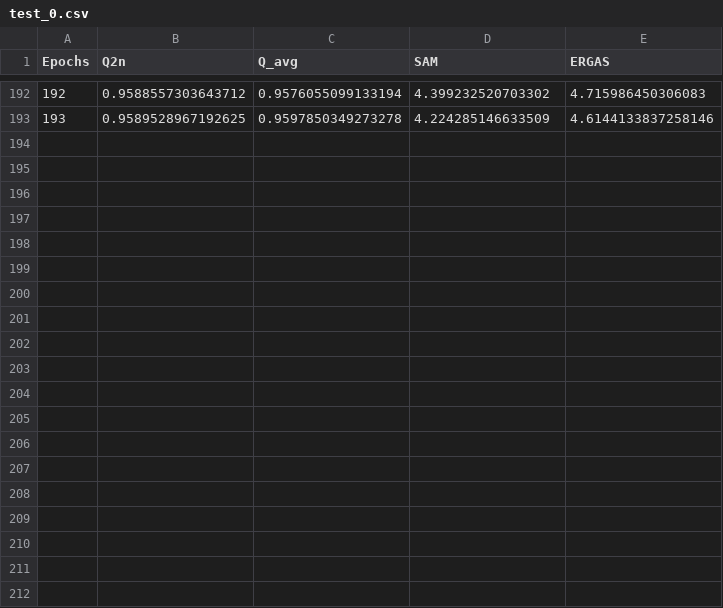
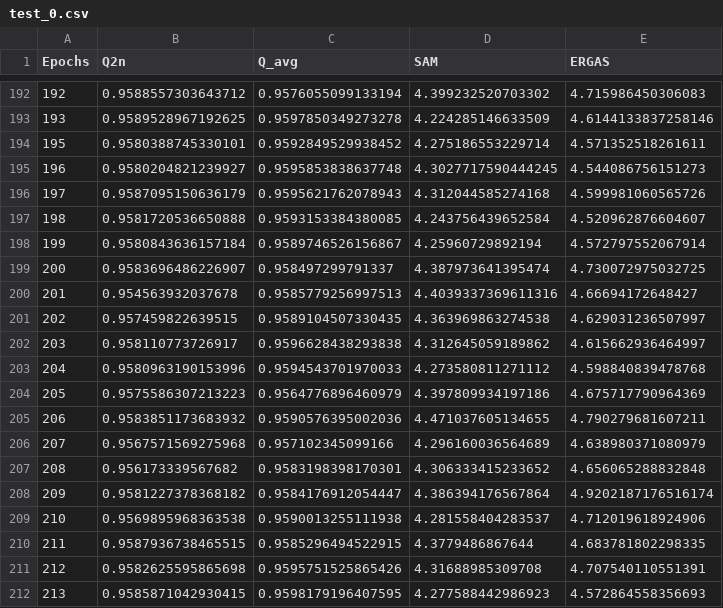
Before and after one commit to pmns314/GAN_Pansharpening, a CSV file: pytorch_models/trained_models/W3/PSGAN/Psgan/test_0.csv, drawn as a sheet; only a part is shown, gaps mark what is left out; the diff covers the shown part only; the diff names each change by its address in the sheet, - before the commit and + after, or states it on an @@ line.

```diff
--- a/pytorch_models/trained_models/W3/PSGAN/Psgan/test_0.csv
+++ b/pytorch_models/trained_models/W3/PSGAN/Psgan/test_0.csv
+row 194: 195 | 0.9580388745330101 | 0.9592849529938452 | 4.275186553229714 | 4.571352518261611
+row 195: 196 | 0.9580204821239927 | 0.9595853838637748 | 4.3027717590444245 | 4.544086756151273
+row 196: 197 | 0.9587095150636179 | 0.9595621762078943 | 4.312044585274168 | 4.599981060565726
+row 197: 198 | 0.9581720536650888 | 0.9593153384380085 | 4.243756439652584 | 4.520962876604607
+row 198: 199 | 0.9580843636157184 | 0.9589746526156867 | 4.25960729892194 | 4.572797552067914
+row 199: 200 | 0.9583696486226907 | 0.958497299791337 | 4.387973641395474 | 4.730072975032725
+row 200: 201 | 0.954563932037678 | 0.9585779256997513 | 4.4039337369611316 | 4.66694172648427
+row 201: 202 | 0.957459822639515 | 0.9589104507330435 | 4.363969863274538 | 4.629031236507997
+row 202: 203 | 0.958110773726917 | 0.9596628438293838 | 4.312645059189862 | 4.615662936464997
+row 203: 204 | 0.9580963190153996 | 0.9594543701970033 | 4.273580811271112 | 4.598840839478768
+row 204: 205 | 0.9575586307213223 | 0.9564776896460979 | 4.397809934197186 | 4.675717790964369
+row 205: 206 | 0.9583851173683932 | 0.9590576395002036 | 4.471037605134655 | 4.790279681607211
+row 206: 207 | 0.9567571569275968 | 0.957102345099166 | 4.296160036564689 | 4.638980371080979
+row 207: 208 | 0.956173339567682 | 0.9583198398170301 | 4.306333415233652 | 4.656065288832848
+row 208: 209 | 0.9581227378368182 | 0.9584176912054447 | 4.386394176567864 | 4.9202187176516174
+row 209: 210 | 0.9569895968363538 | 0.9590013255111938 | 4.281558404283537 | 4.712019618924906
+row 210: 211 | 0.9587936738465515 | 0.9585296494522915 | 4.3779486867644 | 4.683781802298335
+row 211: 212 | 0.9582625595865698 | 0.9595751525865426 | 4.31688985309708 | 4.707540110551391
+row 212: 213 | 0.9585871042930415 | 0.9598179196407595 | 4.277588442986923 | 4.572864558356693
```
Also changed, not shown: 10 added rows elsewhere in this file, pytorch_models/trained_models/W3/PSGAN/Psgan/test_1.csv, 6 other files.
